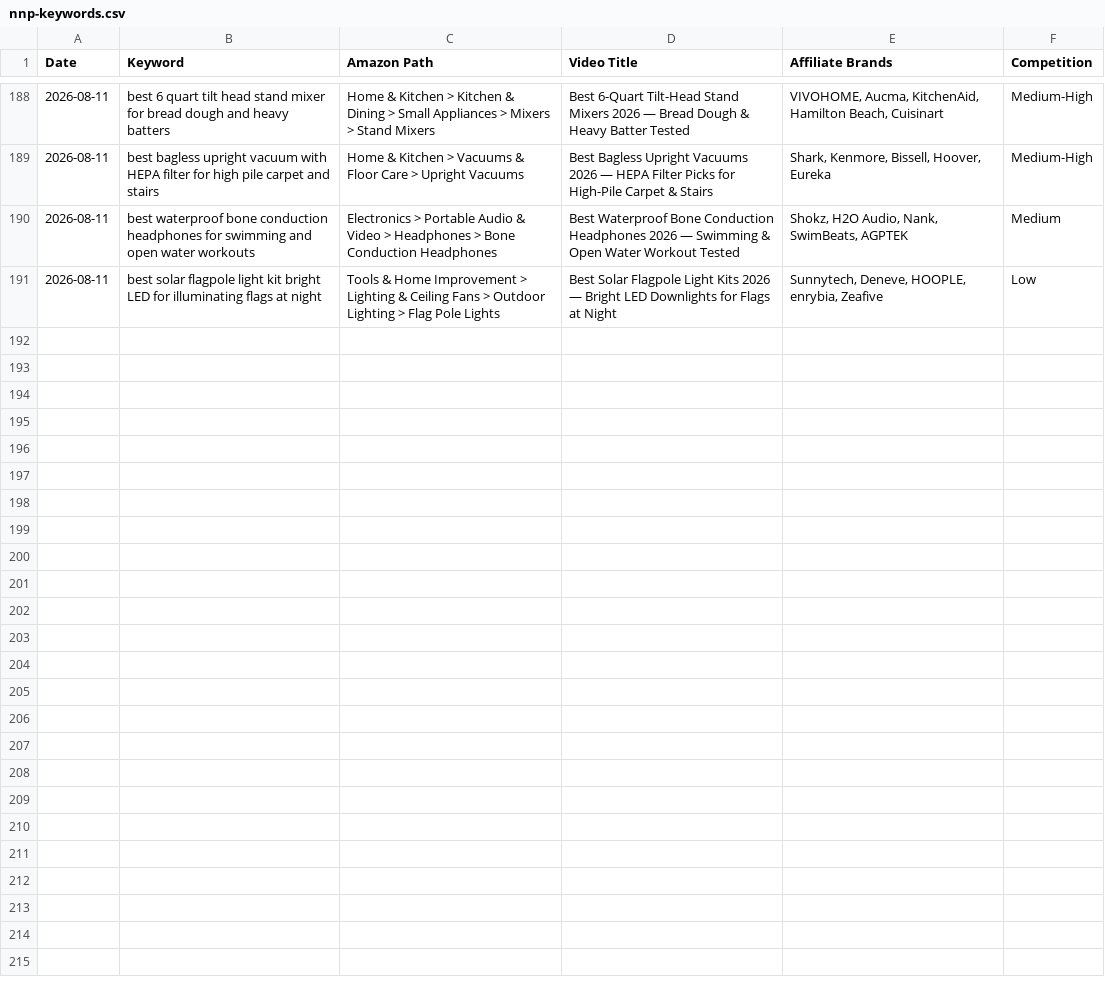
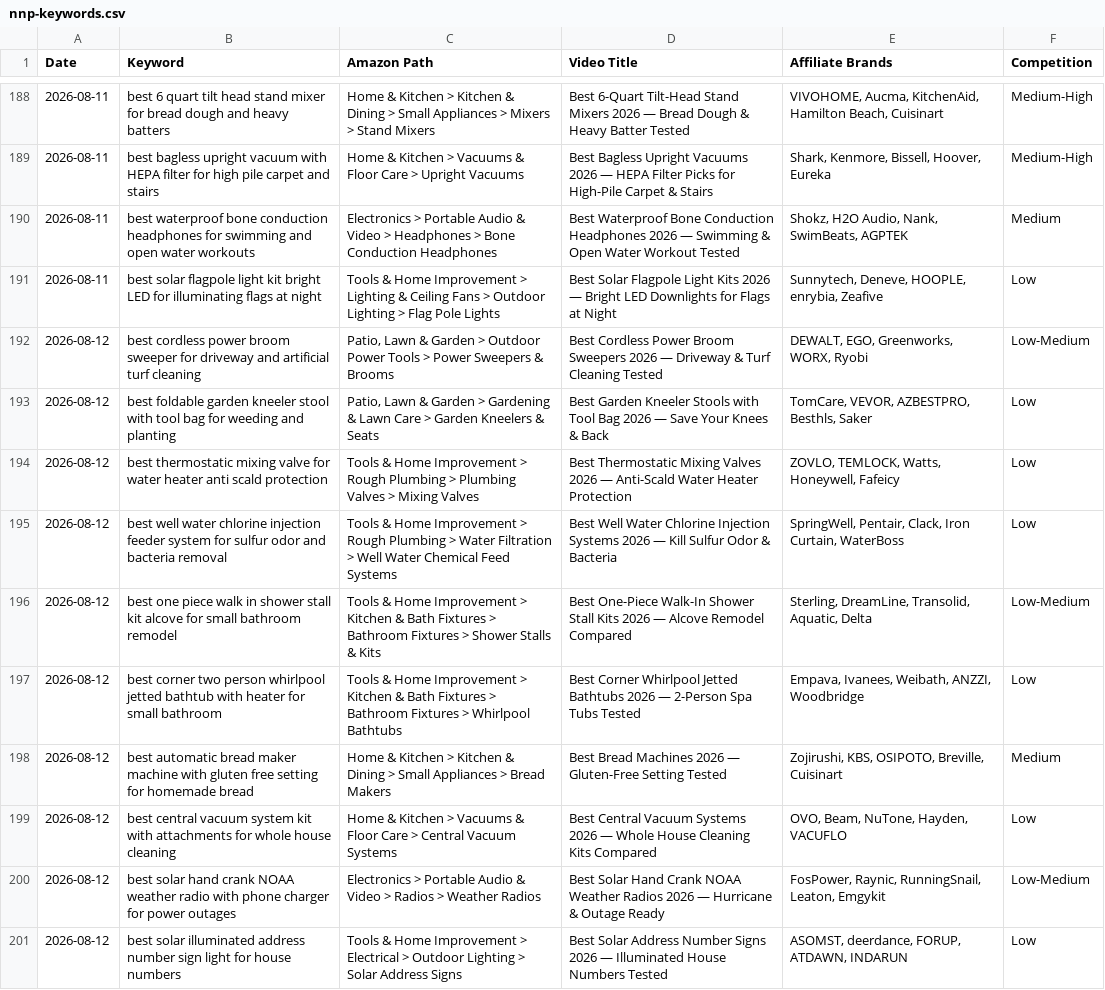
Before and after one commit to docsmanager76-creator/for-keywords, a CSV file: toolscope-keywords/nnp-keywords.csv, drawn as a sheet; only a part is shown, gaps mark what is left out; the diff names each change by its address in the sheet, - before the commit and + after, or states it on an @@ line.

```diff
--- a/toolscope-keywords/nnp-keywords.csv
+++ b/toolscope-keywords/nnp-keywords.csv
+row 192: 2026-08-12 | best cordless power broom sweeper for driveway and artificial turf cleaning | Patio, Lawn & Garden > Outdoor Power Tools > Power Sweepers & Brooms | Best Cordless Power Broom Sweepers 2026 — Driveway & Turf Cleaning Tested | DEWALT, EGO, Greenworks, WORX, Ryobi | Low-Medium
+row 193: 2026-08-12 | best foldable garden kneeler stool with tool bag for weeding and planting | Patio, Lawn & Garden > Gardening & Lawn Care > Garden Kneelers & Seats | Best Garden Kneeler Stools with Tool Bag 2026 — Save Your Knees & Back | TomCare, VEVOR, AZBESTPRO, Besthls, Saker | Low
+row 194: 2026-08-12 | best thermostatic mixing valve for water heater anti scald protection | Tools & Home Improvement > Rough Plumbing > Plumbing Valves > Mixing Valves | Best Thermostatic Mixing Valves 2026 — Anti-Scald Water Heater Protection | ZOVLO, TEMLOCK, Watts, Honeywell, Fafeicy | Low
+row 195: 2026-08-12 | best well water chlorine injection feeder system for sulfur odor and bacteria removal | Tools & Home Improvement > Rough Plumbing > Water Filtration > Well Water Chemical Feed Systems | Best Well Water Chlorine Injection Systems 2026 — Kill Sulfur Odor & Bacteria | SpringWell, Pentair, Clack, Iron Curtain, WaterBoss | Low
+row 196: 2026-08-12 | best one piece walk in shower stall kit alcove for small bathroom remodel | Tools & Home Improvement > Kitchen & Bath Fixtures > Bathroom Fixtures > Shower Stalls & Kits | Best One-Piece Walk-In Shower Stall Kits 2026 — Alcove Remodel Compared | Sterling, DreamLine, Transolid, Aquatic, Delta | Low-Medium
+row 197: 2026-08-12 | best corner two person whirlpool jetted bathtub with heater for small bathroom | Tools & Home Improvement > Kitchen & Bath Fixtures > Bathroom Fixtures > Whirlpool Bathtubs | Best Corner Whirlpool Jetted Bathtubs 2026 — 2-Person Spa Tubs Tested | Empava, Ivanees, Weibath, ANZZI, Woodbridge | Low
+row 198: 2026-08-12 | best automatic bread maker machine with gluten free setting for homemade bread | Home & Kitchen > Kitchen & Dining > Small Appliances > Bread Makers | Best Bread Machines 2026 — Gluten-Free Setting Tested | Zojirushi, KBS, OSIPOTO, Breville, Cuisinart | Medium
+row 199: 2026-08-12 | best central vacuum system kit with attachments for whole house cleaning | Home & Kitchen > Vacuums & Floor Care > Central Vacuum Systems | Best Central Vacuum Systems 2026 — Whole House Cleaning Kits Compared | OVO, Beam, NuTone, Hayden, VACUFLO | Low
+row 200: 2026-08-12 | best solar hand crank NOAA weather radio with phone charger for power outages | Electronics > Portable Audio & Video > Radios > Weather Radios | Best Solar Hand Crank NOAA Weather Radios 2026 — Hurricane & Outage Ready | FosPower, Raynic, RunningSnail, Leaton, Emgykit | Low-Medium
+row 201: 2026-08-12 | best solar illuminated address number sign light for house numbers | Tools & Home Improvement > Electrical > Outdoor Lighting > Solar Address Signs | Best Solar Address Number Signs 2026 — Illuminated House Numbers Tested | ASOMST, deerdance, FORUP, ATDAWN, INDARUN | Low
```
